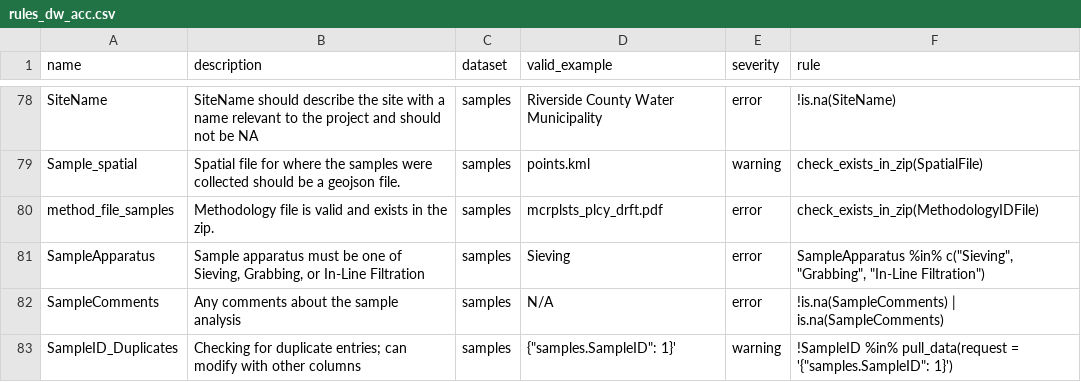
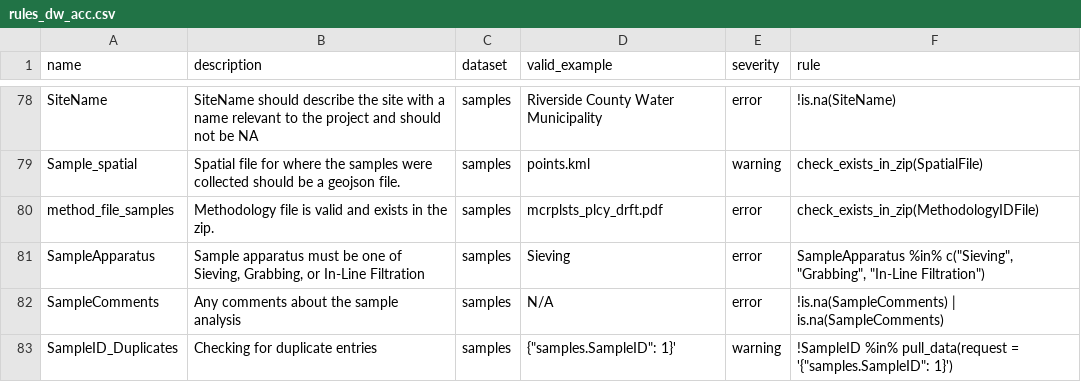
Before and after one commit to Moore-Institute-4-Plastic-Pollution-Res/One4All, a CSV file: inst/apps/validator/www/rules_dw_acc.csv, drawn as a sheet; only a part is shown, gaps mark what is left out.

Commit message:
modified rule description

```diff
--- a/inst/apps/validator/www/rules_dw_acc.csv
+++ b/inst/apps/validator/www/rules_dw_acc.csv
@@ -82,2 +82,2 @@ SampleApparatus,"Sample apparatus must be one of Sieving, Grabbing, or In-Line F
 SampleComments,Any comments about the sample analysis,samples,N/A,error,!is.na(SampleComments) | is.na(SampleComments)
-SampleID_Duplicates,Checking for duplicate entries; can modify with other columns,samples,"{""samples.SampleID"": 1}'",warning,"!SampleID %in% pull_data(request = '{""samples.SampleID"": 1}')"
+SampleID_Duplicates,Checking for duplicate entries,samples,"{""samples.SampleID"": 1}'",warning,"!SampleID %in% pull_data(request = '{""samples.SampleID"": 1}')"
```
